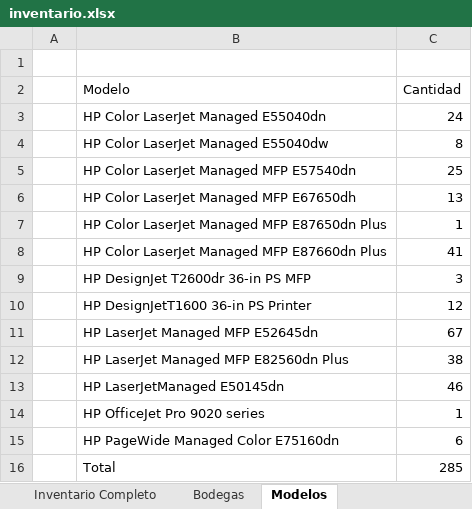
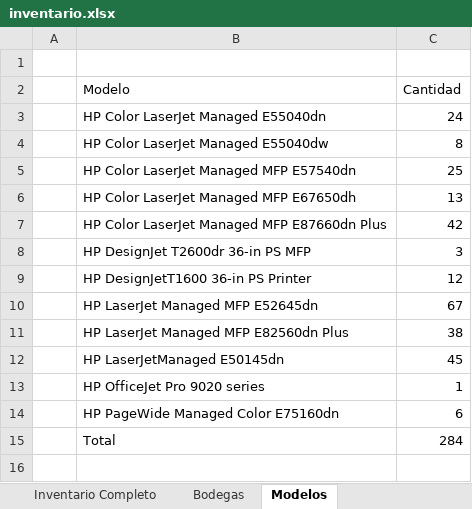
Before and after one commit to QuixoticAlter/Reportify, an Excel workbook: Consumables/Files/inventario.xlsx, sheet Modelos, drawn as a sheet; values as stored, in another font and other column widths than the file's, no borders; charts and pictures not drawn; removed rows and columns are numbered as before the commit, all else as after; the diff names each change by its address in the sheet, - before the commit and + after, or states it on an @@ line.

```diff
--- a/Consumables/Files/inventario.xlsx (sheet Modelos)
+++ b/Consumables/Files/inventario.xlsx (sheet Modelos)
-row 7:  | HP Color LaserJet Managed MFP E87650dn Plus | 1
-C7 (Cantidad): 41
+C7 (Cantidad): 42
-C12 (Cantidad): 46
+C12 (Cantidad): 45
-C15 (Cantidad): 285
+C15 (Cantidad): 284
```
Also changed, not shown: sheet Inventario Completo, sheet Campus Corporativo, sheet Bodegas, sheet Pertenencias, hidden cells, charts or pictures, Consumables/Files/Reporte Suministros.xlsx, Consumables/Files/consumable_levels.xlsx, 47 other files.
